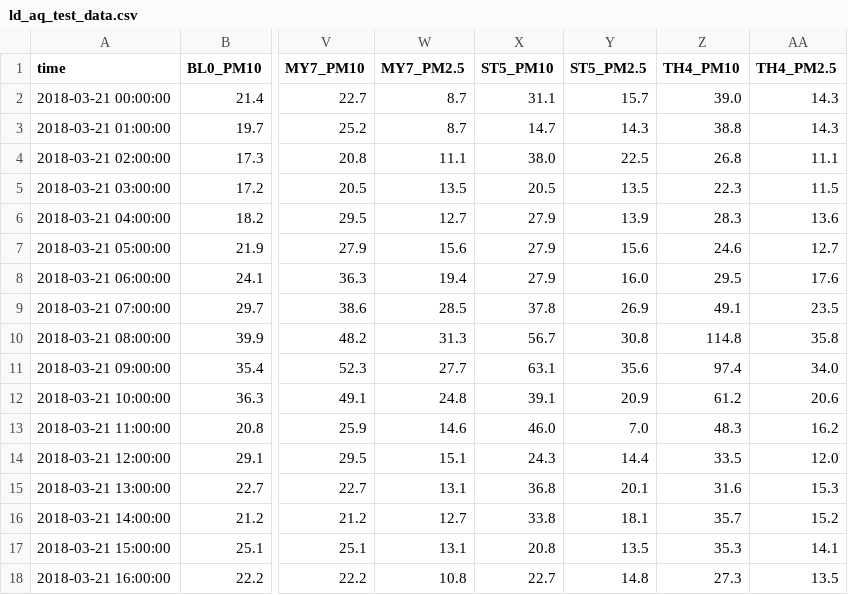
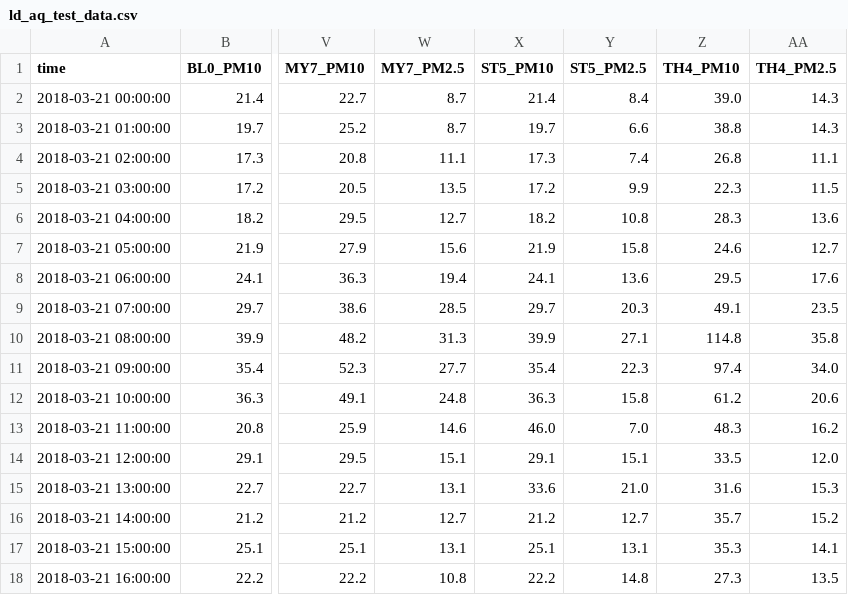
Before and after one commit to TopFox/dm-project, a CSV file: prepared_data/ld_aq_test_data.csv, drawn as a sheet; only a part is shown, gaps mark what is left out; the diff covers the shown part only; the diff names each change by its address in the sheet, - before the commit and + after, or states it on an @@ line.

```diff
--- a/prepared_data/ld_aq_test_data.csv
+++ b/prepared_data/ld_aq_test_data.csv
-X2 (ST5_PM10): 31.1
+X2 (ST5_PM10): 21.4
-Y2 (ST5_PM2.5): 15.7
+Y2 (ST5_PM2.5): 8.4
-X3 (ST5_PM10): 14.7
+X3 (ST5_PM10): 19.7
-Y3 (ST5_PM2.5): 14.3
+Y3 (ST5_PM2.5): 6.6
-X4 (ST5_PM10): 38.0
+X4 (ST5_PM10): 17.3
-Y4 (ST5_PM2.5): 22.5
+Y4 (ST5_PM2.5): 7.4
-X5 (ST5_PM10): 20.5
+X5 (ST5_PM10): 17.2
-Y5 (ST5_PM2.5): 13.5
+Y5 (ST5_PM2.5): 9.9
-X6 (ST5_PM10): 27.9
+X6 (ST5_PM10): 18.2
-Y6 (ST5_PM2.5): 13.9
+Y6 (ST5_PM2.5): 10.8
-X7 (ST5_PM10): 27.9
+X7 (ST5_PM10): 21.9
-Y7 (ST5_PM2.5): 15.6
+Y7 (ST5_PM2.5): 15.8
-X8 (ST5_PM10): 27.9
+X8 (ST5_PM10): 24.1
-Y8 (ST5_PM2.5): 16.0
+Y8 (ST5_PM2.5): 13.6
-X9 (ST5_PM10): 37.8
+X9 (ST5_PM10): 29.7
-Y9 (ST5_PM2.5): 26.9
+Y9 (ST5_PM2.5): 20.3
-X10 (ST5_PM10): 56.7
+X10 (ST5_PM10): 39.9
-Y10 (ST5_PM2.5): 30.8
+Y10 (ST5_PM2.5): 27.1
-X11 (ST5_PM10): 63.1
+X11 (ST5_PM10): 35.4
-Y11 (ST5_PM2.5): 35.6
+Y11 (ST5_PM2.5): 22.3
-X12 (ST5_PM10): 39.1
+X12 (ST5_PM10): 36.3
-Y12 (ST5_PM2.5): 20.9
+Y12 (ST5_PM2.5): 15.8
-X14 (ST5_PM10): 24.3
+X14 (ST5_PM10): 29.1
-Y14 (ST5_PM2.5): 14.4
+Y14 (ST5_PM2.5): 15.1
-X15 (ST5_PM10): 36.8
+X15 (ST5_PM10): 33.6
-Y15 (ST5_PM2.5): 20.1
+Y15 (ST5_PM2.5): 21.0
-X16 (ST5_PM10): 33.8
+X16 (ST5_PM10): 21.2
-Y16 (ST5_PM2.5): 18.1
+Y16 (ST5_PM2.5): 12.7
-X17 (ST5_PM10): 20.8
+X17 (ST5_PM10): 25.1
-Y17 (ST5_PM2.5): 13.5
+Y17 (ST5_PM2.5): 13.1
-X18 (ST5_PM10): 22.7
+X18 (ST5_PM10): 22.2
```
Also changed, not shown: 57 edited cells elsewhere in this file, prediction/svr_bj_aq.csv, prediction/svr_ld_aq.csv, 10 other files.
